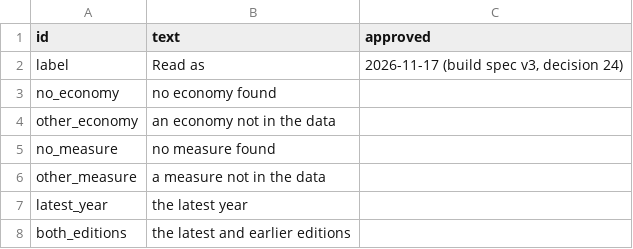
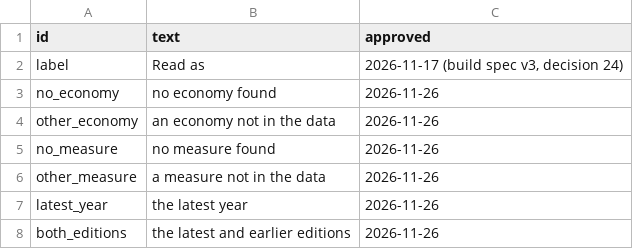
Before and after one commit to lavanito/python-rag-textbook, a CSV file: data/read_as_wording.csv, drawn as a sheet.

```diff
--- a/data/read_as_wording.csv
+++ b/data/read_as_wording.csv
@@ -2,7 +2,7 @@ id,text,approved
 label,Read as,"2026-11-17 (build spec v3, decision 24)"
-no_economy,no economy found,
-other_economy,an economy not in the data,
-no_measure,no measure found,
-other_measure,a measure not in the data,
-latest_year,the latest year,
-both_editions,the latest and earlier editions,
+no_economy,no economy found,2026-11-26
+other_economy,an economy not in the data,2026-11-26
+no_measure,no measure found,2026-11-26
+other_measure,a measure not in the data,2026-11-26
+latest_year,the latest year,2026-11-26
+both_editions,the latest and earlier editions,2026-11-26
```
Also changed, not shown: 2 other files.
